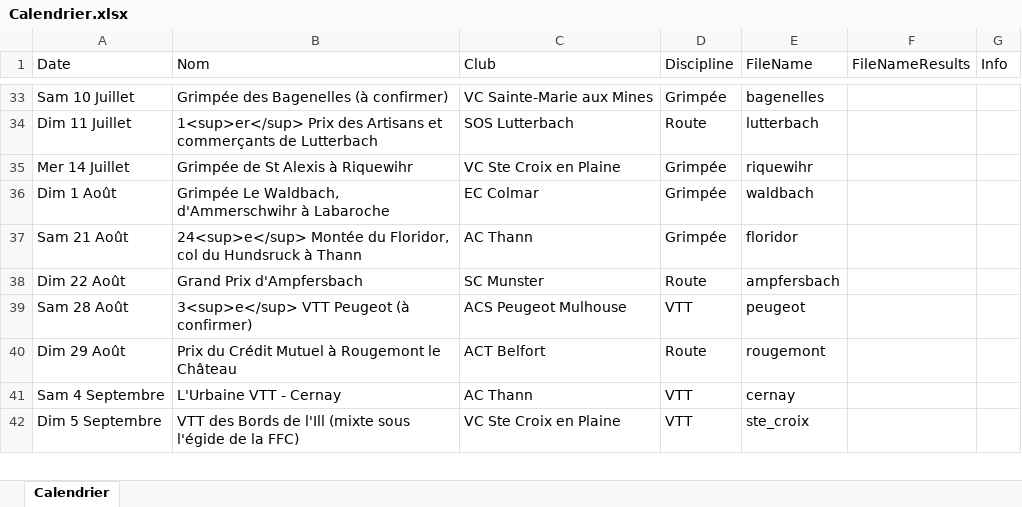
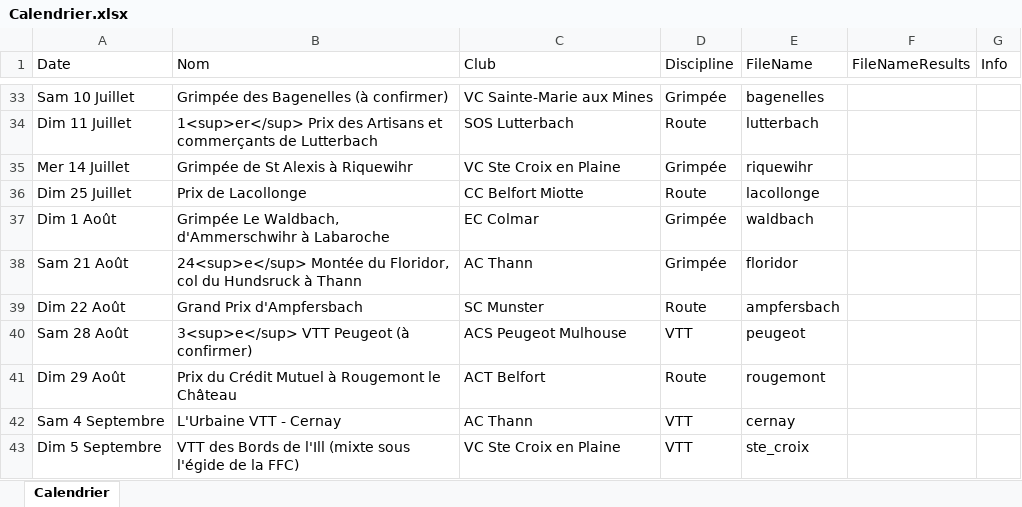
Before and after one commit to FlorianKohler/68-FSGT-Cyclisme-Alsace, an Excel workbook: Calendrier.xlsx, sheet Calendrier, drawn as a sheet; only a part is shown, gaps mark what is left out; values as stored, in another font and other column widths than the file's, no borders; the diff names each change by its address in the sheet, - before the commit and + after, or states it on an @@ line.

Commit message:
Ajout Lacollonge

```diff
--- a/Calendrier.xlsx (sheet Calendrier)
+++ b/Calendrier.xlsx (sheet Calendrier)
+row 36: Dim 25 Juillet | Prix de Lacollonge | CC Belfort Miotte | Route | lacollonge
```
Also changed, not shown: 1 other file.
